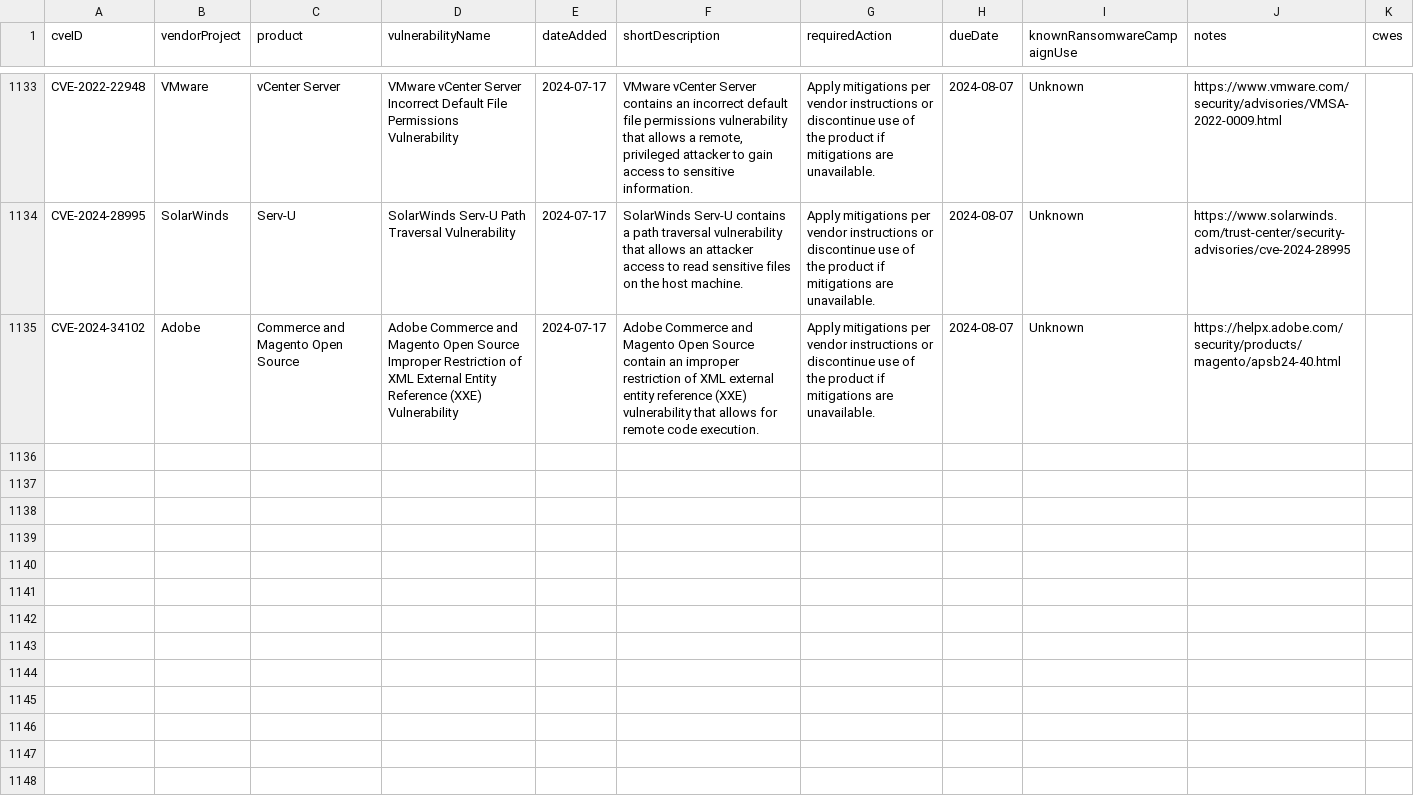
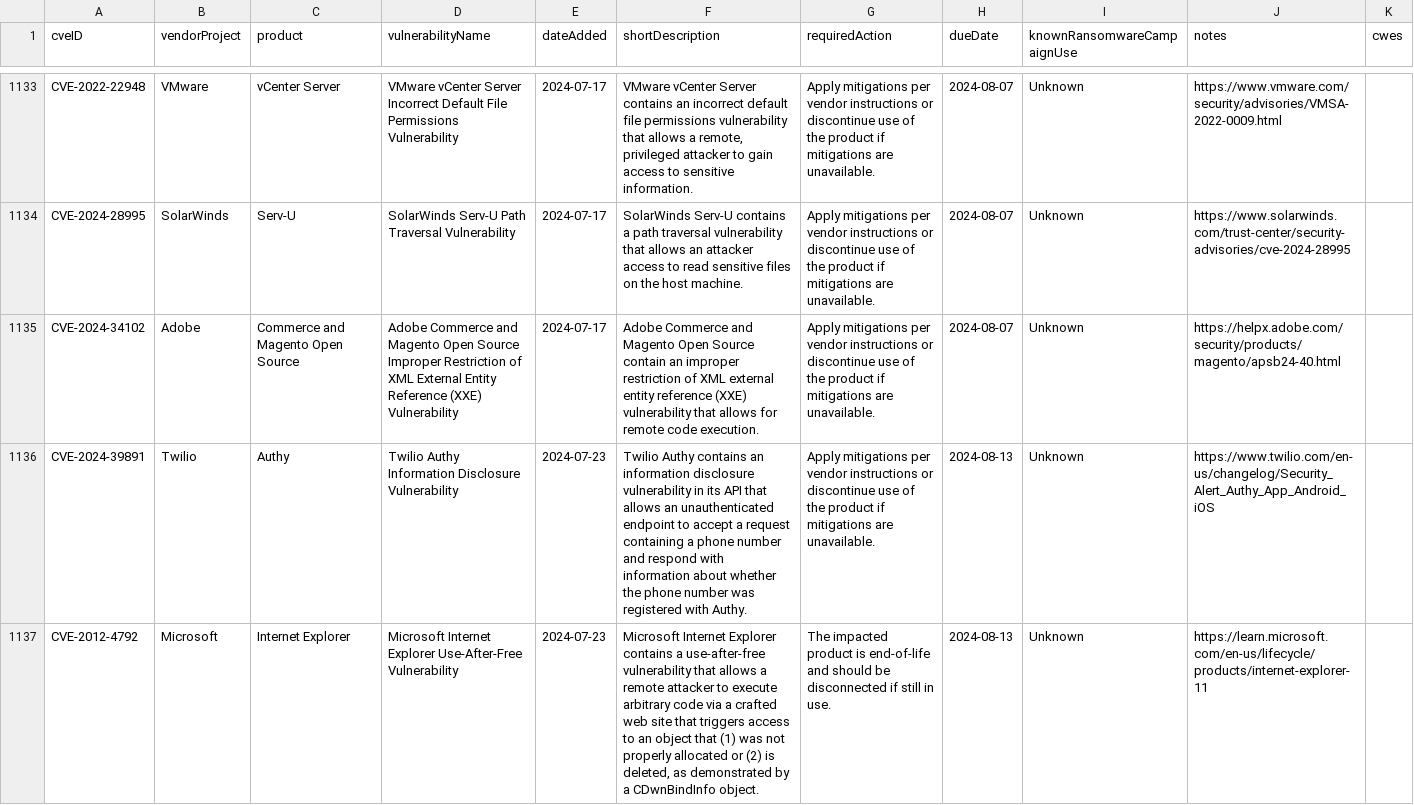
Before and after one commit to rxerium/CISA-KEV, a CSV file: cisa-kev.csv, drawn as a sheet; only a part is shown, gaps mark what is left out; the diff names each change by its address in the sheet, - before the commit and + after, or states it on an @@ line.

Commit message:
CISA KEV Updates

```diff
--- a/cisa-kev.csv
+++ b/cisa-kev.csv
+row 1136: CVE-2024-39891 | Twilio | Authy | Twilio Authy Information Disclosure Vulnerability | 2024-07-23 | Twilio Authy contains an information disclosure vulnerability in its API that allows an unauthenticated endpoint to accept a request containing a phone number and respond with information about whether the phone number was registered with Authy. | Apply mitigations per vendor instructions or discontinue use of the product if mitigations are unavailable. | 2024-08-13 | Unknown | https://www.twilio.com/en-us/changelog/Security_Alert_Authy_App_Android_iOS
+row 1137: CVE-2012-4792 | Microsoft | Internet Explorer | Microsoft Internet Explorer Use-After-Free Vulnerability | 2024-07-23 | Microsoft Internet Explorer contains a use-after-free vulnerability that allows a remote attacker to execute arbitrary code via a crafted web site that triggers access to an object that (1) was not properly allocated or (2) is deleted, as demonstrated by a CDwnBindInfo object. | The impacted product is end-of-life and should be disconnected if still in use. | 2024-08-13 | Unknown | https://learn.microsoft.com/en-us/lifecycle/products/internet-explorer-11
```
Also changed, not shown: 1 other file.
